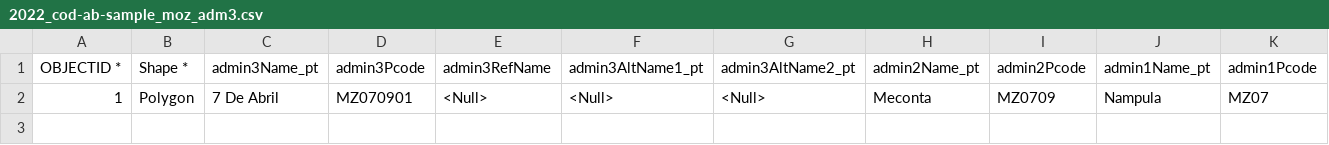
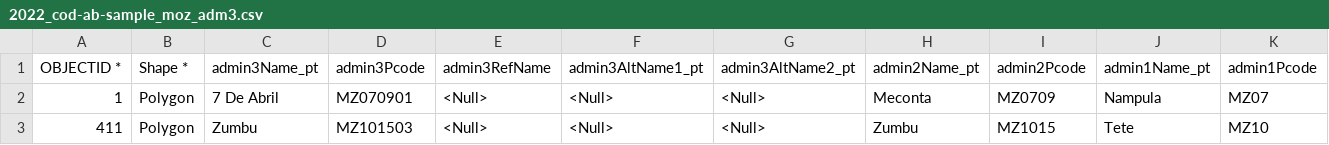
Before and after one commit to fititnt/terminologies-for-humanitarian-response, a CSV file: ref/_2022_cod-ab-samples/2022_cod-ab-sample_moz_adm3.csv, drawn as a sheet; only a part is shown; rows hold the shown columns only; the diff names each change by its address in the sheet, - before the commit and + after, or states it on an @@ line.

```diff
--- a/ref/_2022_cod-ab-samples/2022_cod-ab-sample_moz_adm3.csv
+++ b/ref/_2022_cod-ab-samples/2022_cod-ab-sample_moz_adm3.csv
+row 3: 411 | Polygon | Zumbu | MZ101503 | <Null> | <Null> | <Null> | Zumbu | MZ1015 | Tete | MZ10
```
Also changed, not shown: 8 other files.
